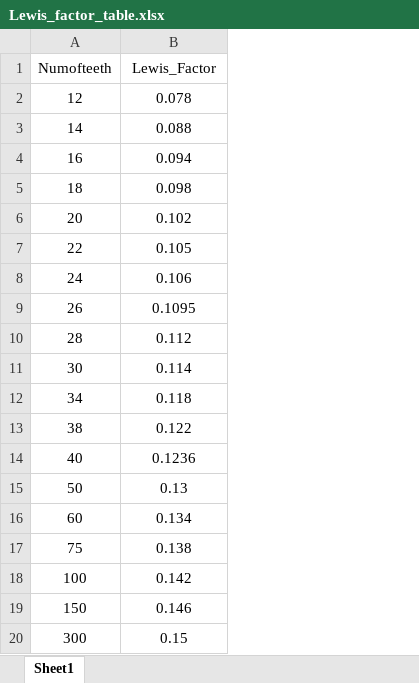
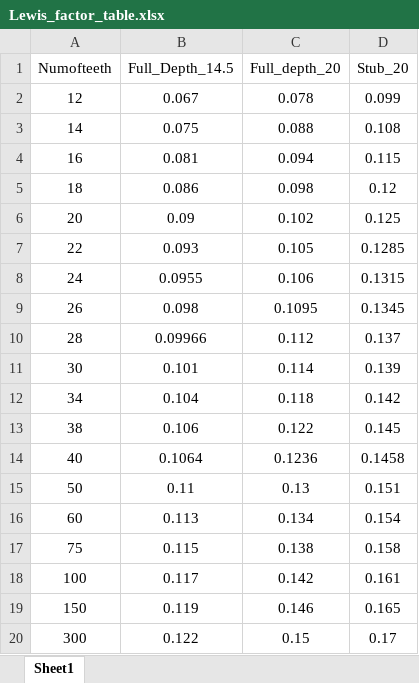
Before and after one commit to seknaingphyo/Spur-Gear-Designer, an Excel workbook: Lewis_factor_table.xlsx, sheet Sheet1, drawn as a sheet; values as stored, in another font and other column widths than the file's, no borders; addresses are those after the commit; the diff names each change by its address in the sheet, - before the commit and + after, or states it on an @@ line.

Commit message:
Update Lewis_factor_table.xlsx

```diff
--- a/Lewis_factor_table.xlsx (sheet Sheet1)
+++ b/Lewis_factor_table.xlsx (sheet Sheet1)
+column B (Full_Depth_14.5), rows 2-20: 0.067 | 0.075 | 0.081 | 0.086 | 0.09 | 0.093 | 0.0955 | 0.098 | 0.09966 | 0.101 | 0.104 | 0.106 | 0.1064 | 0.11 | 0.113 | 0.115 | 0.117 | 0.119 | 0.122
+column D (Stub_20), rows 2-20: 0.099 | 0.108 | 0.115 | 0.12 | 0.125 | 0.1285 | 0.1315 | 0.1345 | 0.137 | 0.139 | 0.142 | 0.145 | 0.1458 | 0.151 | 0.154 | 0.158 | 0.161 | 0.165 | 0.17
-C1: Lewis_Factor
+C1: Full_depth_20
```
